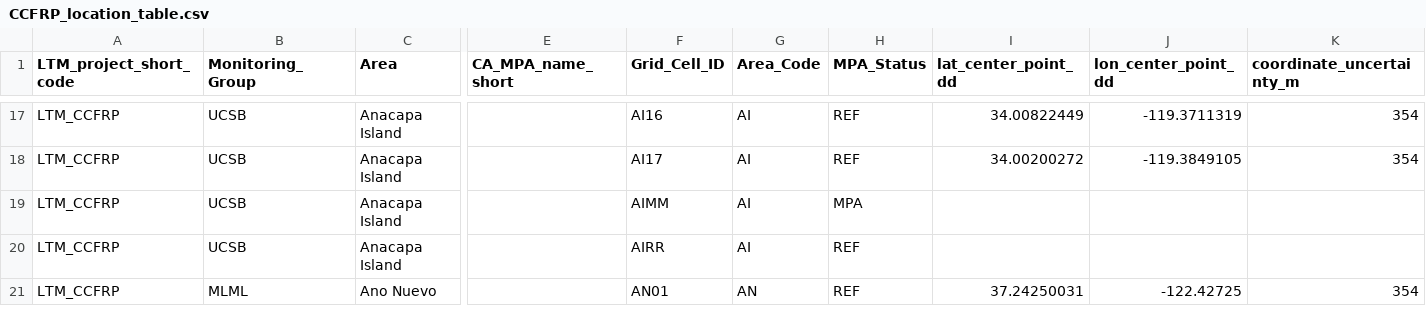
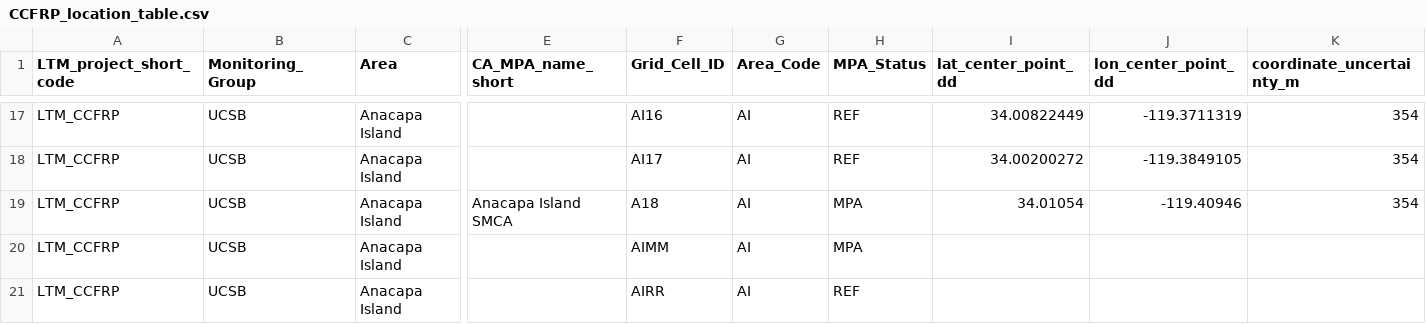
Before and after one commit to ccfrp/DataONE-Derived-Data-Table-Code, a CSV file: Raw_Data/CCFRP_location_table.csv, drawn as a sheet; only a part is shown, gaps mark what is left out; the shorter side is filled out with more unchanged rows; rows hold the shown columns only; the diff names each change by its address in the sheet, - before the commit and + after, or states it on an @@ line.

```diff
--- a/Raw_Data/CCFRP_location_table.csv
+++ b/Raw_Data/CCFRP_location_table.csv
+row 19: LTM_CCFRP | UCSB | Anacapa Island | Anacapa Island SMCA | A18 | AI | MPA | 34.01054 | -119.40946 | 354
```
Also changed, not shown: Raw_Data/CCFRP_species_table.csv, 13 other files.
